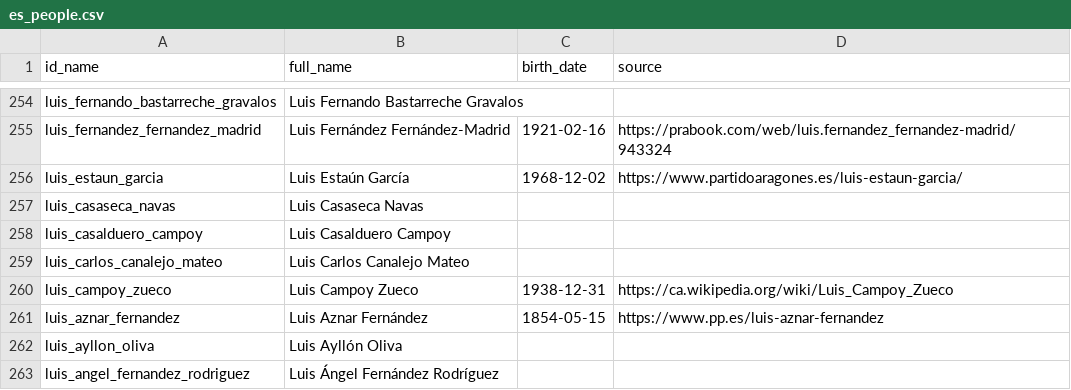
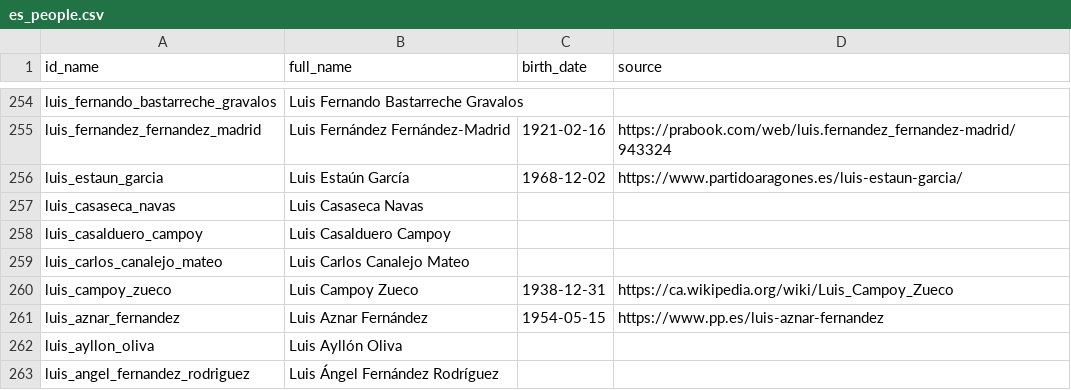
Before and after one commit to datairahub/politicsdb-api, a CSV file: data_input/birth_dates/es_people.csv, drawn as a sheet; only a part is shown, gaps mark what is left out.

Commit message:
feat(admin): improve admin interface and add birth date signals to update person instances

```diff
--- a/data_input/birth_dates/es_people.csv
+++ b/data_input/birth_dates/es_people.csv
@@ -260,3 +260,3 @@ luis_carlos_canalejo_mateo,Luis Carlos Canalejo Mateo,,
 luis_campoy_zueco,Luis Campoy Zueco,1938-12-31,https://ca.wikipedia.org/wiki/Luis_Campoy_Zueco
-luis_aznar_fernandez,Luis Aznar Fernández,1854-05-15,https://www.pp.es/luis-aznar-fernandez
+luis_aznar_fernandez,Luis Aznar Fernández,1954-05-15,https://www.pp.es/luis-aznar-fernandez
 luis_ayllon_oliva,Luis Ayllón Oliva,,
```
Also changed, not shown: 14 other files.
